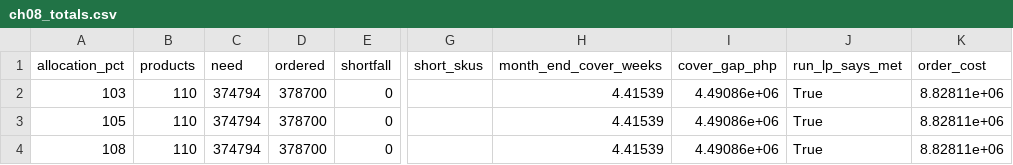
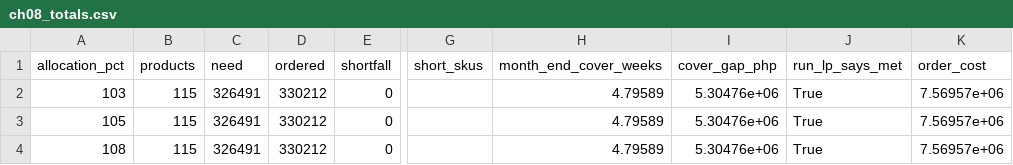
Before and after one commit to tamagaur/4ISA-CAPS2-GROUP-7, a CSV file: reports/evidence/ch08_totals.csv, drawn as a sheet; only a part is shown, gaps mark what is left out; the diff names each change by its address in the sheet, - before the commit and + after, or states it on an @@ line.

```diff
--- a/reports/evidence/ch08_totals.csv
+++ b/reports/evidence/ch08_totals.csv
-B2:B4 (products): 110
+B2:B4 (products): 115
-C2:C4 (need): 374794
+C2:C4 (need): 326491
-D2:D4 (ordered): 378700
+D2:D4 (ordered): 330212
-H2:H4 (month_end_cover_weeks): 4.41539
+H2:H4 (month_end_cover_weeks): 4.79589
-I2:I4 (cover_gap_php): 4.49086e+06
+I2:I4 (cover_gap_php): 5.30476e+06
-K2:K4 (order_cost): 8.82811e+06
+K2:K4 (order_cost): 7.56957e+06
```
Also changed, not shown: docs/published_snapshot_2026-10-24/accuracy_as_served_rows.csv, docs/published_snapshot_2026-10-24/mase_rows.csv, 41 other files.
